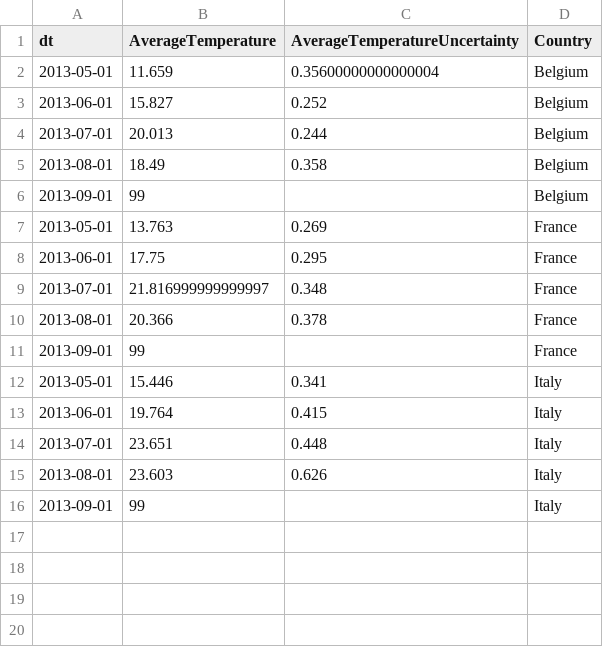
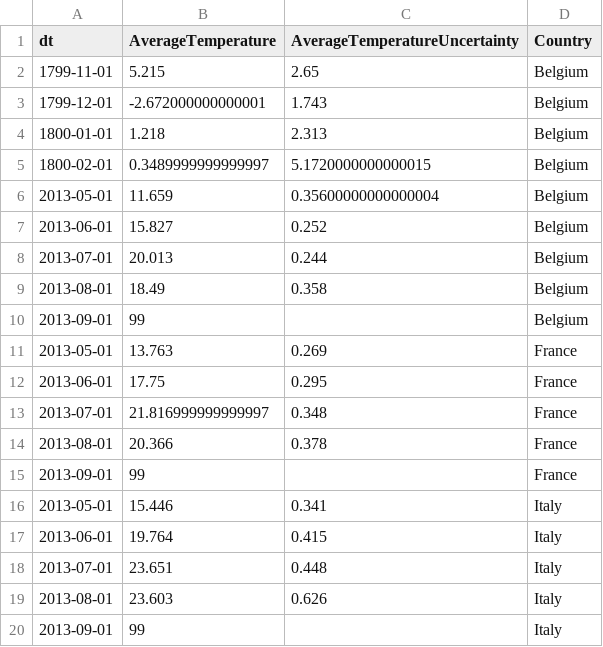
Before and after one commit to sthomer/infoviz-climate, a CSV file: data/GlobalTemp_TEST.csv, drawn as a sheet.

Commit message:
[fix] cleaning dataset script

```diff
--- a/data/GlobalTemp_TEST.csv
+++ b/data/GlobalTemp_TEST.csv
@@ -1,2 +1,6 @@
 dt,AverageTemperature,AverageTemperatureUncertainty,Country
+1799-11-01,5.215,2.65,Belgium
+1799-12-01,-2.672000000000001,1.743,Belgium
+1800-01-01,1.218,2.313,Belgium
+1800-02-01,0.3489999999999997,5.1720000000000015,Belgium
 2013-05-01,11.659,0.35600000000000004,Belgium
```
Also changed, not shown: data/testCSV.csv, 2 other files.
